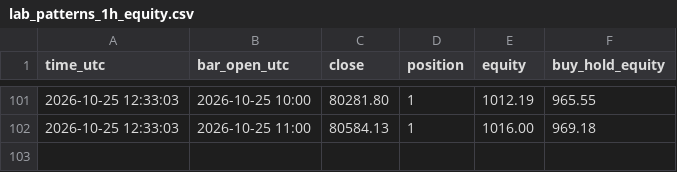
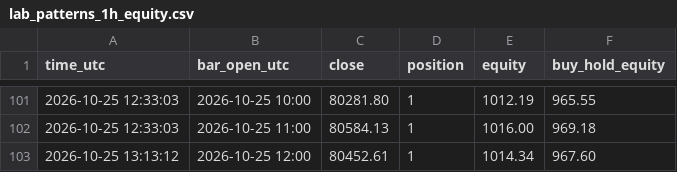
Before and after one commit to williamdurham1971/OpenOSINT, a CSV file: btc-bot/paper_state/lab_patterns_1h_equity.csv, drawn as a sheet; only a part is shown, gaps mark what is left out.

```diff
--- a/btc-bot/paper_state/lab_patterns_1h_equity.csv
+++ b/btc-bot/paper_state/lab_patterns_1h_equity.csv
@@ -102 +102,2 @@ time_utc,bar_open_utc,close,position,equity,buy_hold_equity
 2026-10-25 12:33:03,2026-10-25 11:00,80584.13,1,1016.00,969.18
+2026-10-25 13:13:12,2026-10-25 12:00,80452.61,1,1014.34,967.60
```
Also changed, not shown: btc-bot/paper_state/lab_donchian_1h_equity.csv, btc-bot/paper_state/lab_symtri_1h_equity.csv, 4 other files.
